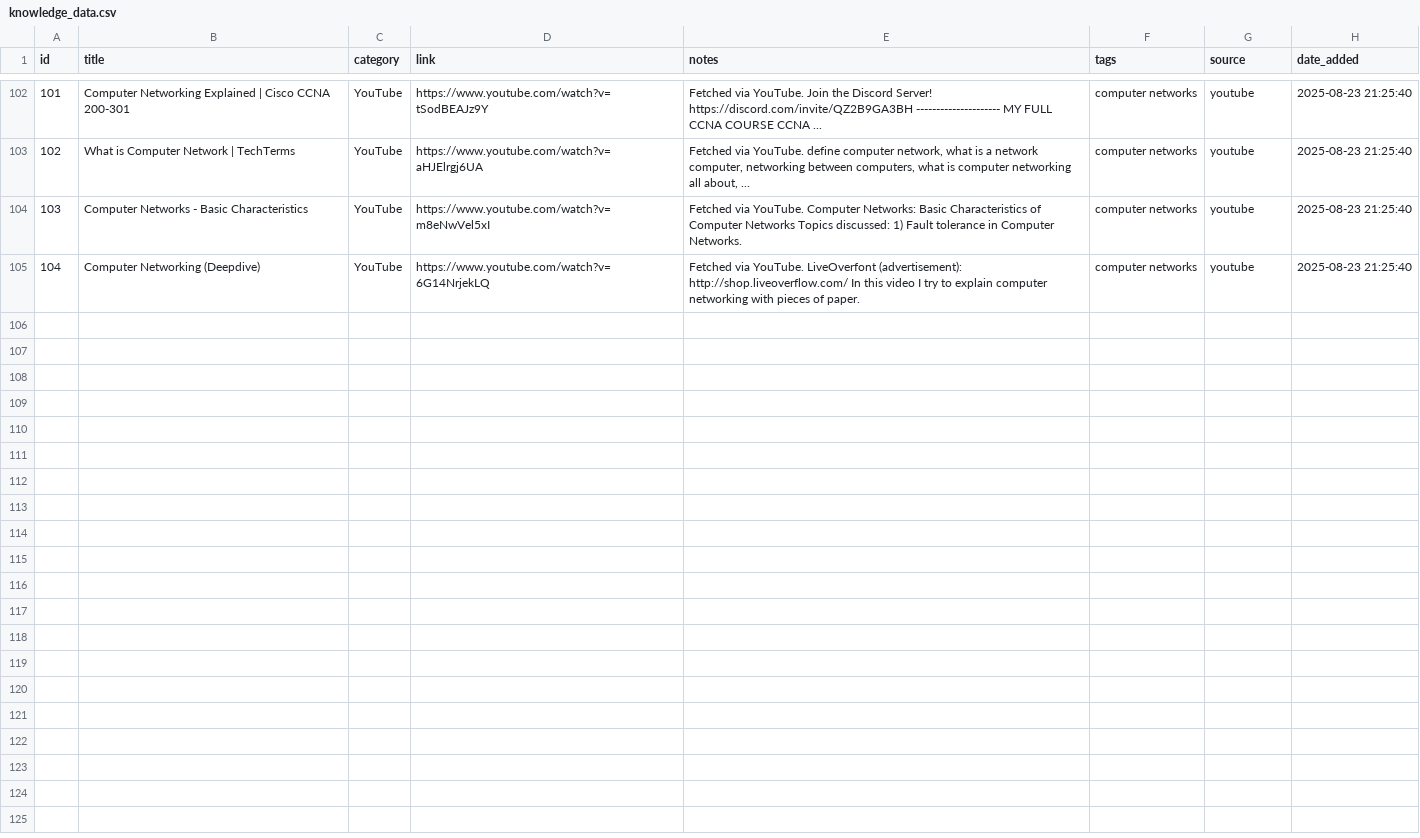
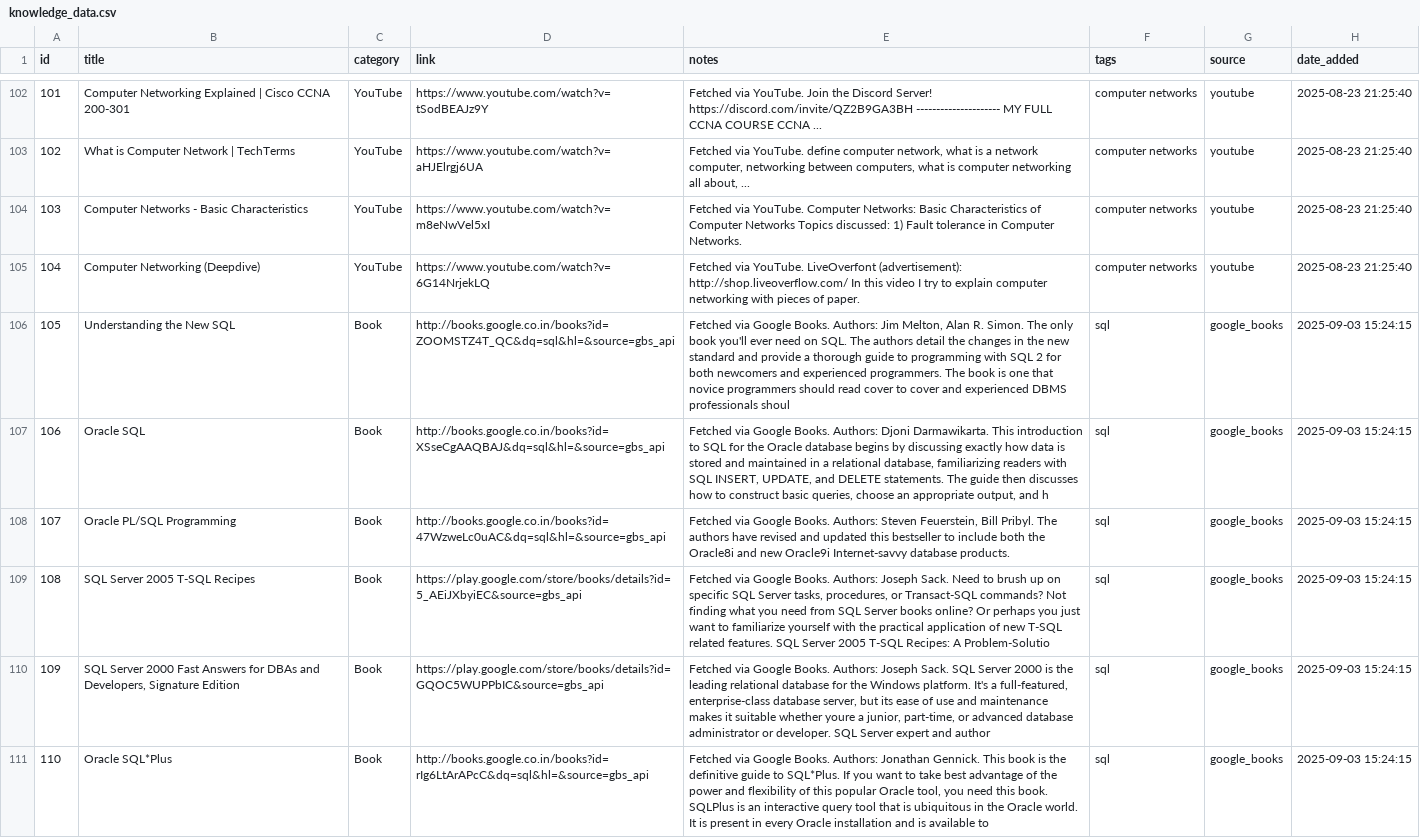
Before and after one commit to Srujan-k7/KnowledgeVault, a CSV file: data/knowledge_data.csv, drawn as a sheet; only a part is shown, gaps mark what is left out; the diff covers the shown part only; the diff names each change by its address in the sheet, - before the commit and + after, or states it on an @@ line.

```diff
--- a/data/knowledge_data.csv
+++ b/data/knowledge_data.csv
+row 106: 105 | Understanding the New SQL | Book | http://books.google.co.in/books?id=ZOOMSTZ4T_QC&dq=sql&hl=&source=gbs_api | Fetched via Google Books. Authors: Jim Melton, Alan R. Simon. The only book you'll ever need on SQL. The authors detail the changes in the new standard and provide a thorough guide to programming with SQL 2 for both newcomers and experienced programmers. The book is one that novice programmers should read cover to cover and experienced DBMS professionals shoul | sql | google_books | 2025-09-03 15:24:15
+row 107: 106 | Oracle SQL | Book | http://books.google.co.in/books?id=XSseCgAAQBAJ&dq=sql&hl=&source=gbs_api | Fetched via Google Books. Authors: Djoni Darmawikarta. This introduction to SQL for the Oracle database begins by discussing exactly how data is stored and maintained in a relational database, familiarizing readers with SQL INSERT, UPDATE, and DELETE statements. The guide then discusses how to construct basic queries, choose an appropriate output, and h | sql | google_books | 2025-09-03 15:24:15
+row 108: 107 | Oracle PL/SQL Programming | Book | http://books.google.co.in/books?id=47WzweLc0uAC&dq=sql&hl=&source=gbs_api | Fetched via Google Books. Authors: Steven Feuerstein, Bill Pribyl. The authors have revised and updated this bestseller to include both the Oracle8i and new Oracle9i Internet-savvy database products. | sql | google_books | 2025-09-03 15:24:15
+row 109: 108 | SQL Server 2005 T-SQL Recipes | Book | https://play.google.com/store/books/details?id=5_AEiJXbyiEC&source=gbs_api | Fetched via Google Books. Authors: Joseph Sack. Need to brush up on specific SQL Server tasks, procedures, or Transact-SQL commands? Not finding what you need from SQL Server books online? Or perhaps you just want to familiarize yourself with the practical application of new T-SQL related features. SQL Server 2005 T-SQL Recipes: A Problem-Solutio | sql | google_books | 2025-09-03 15:24:15
+row 110: 109 | SQL Server 2000 Fast Answers for DBAs and Developers, Signature Edition | Book | https://play.google.com/store/books/details?id=GQOC5WUPPbIC&source=gbs_api | Fetched via Google Books. Authors: Joseph Sack. SQL Server 2000 is the leading relational database for the Windows platform. It's a full-featured, enterprise-class database server, but its ease of use and maintenance makes it suitable whether youre a junior, part-time, or advanced database administrator or developer. SQL Server expert and author | sql | google_books | 2025-09-03 15:24:15
+row 111: 110 | Oracle SQL*Plus | Book | http://books.google.co.in/books?id=rIg6LtArAPcC&dq=sql&hl=&source=gbs_api | Fetched via Google Books. Authors: Jonathan Gennick. This book is the definitive guide to SQL*Plus. If you want to take best advantage of the power and flexibility of this popular Oracle tool, you need this book. SQLPlus is an interactive query tool that is ubiquitous in the Oracle world. It is present in every Oracle installation and is available to | sql | google_books | 2025-09-03 15:24:15
```
Also changed, not shown: 5 added rows elsewhere in this file, 1 other file.
